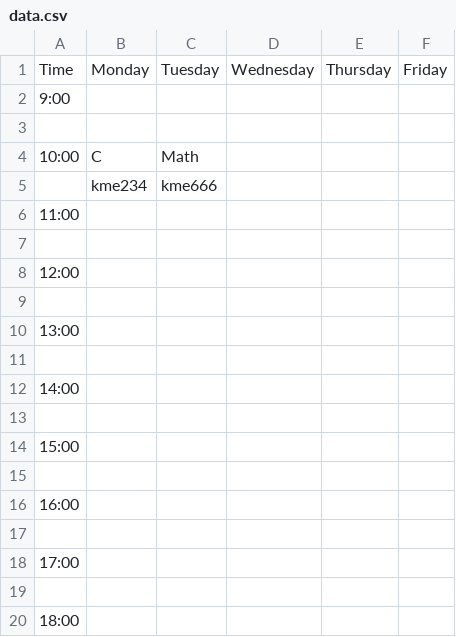
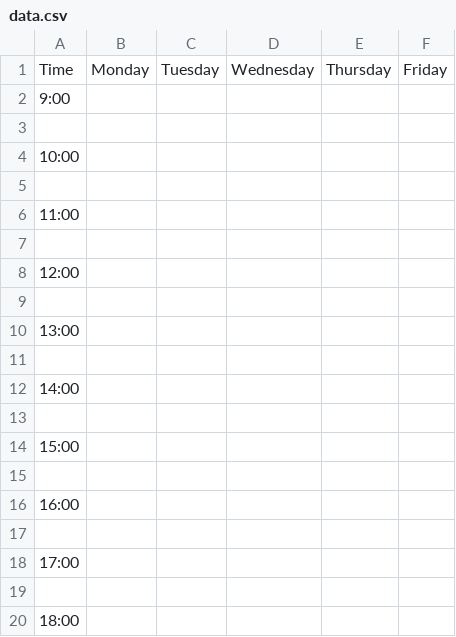
Before and after one commit to JosiaOrava/C-class, a CSV file: project/data.csv, drawn as a sheet.

```diff
--- a/project/data.csv
+++ b/project/data.csv
@@ -3,4 +3,4 @@ Time,Monday,Tuesday,Wednesday,Thursday,Friday,
  , , , , ,
-10:00,C,Math, , , ,
- ,kme234,kme666, , , ,
+10:00, , , , , ,
+ , , , , ,
 11:00, , , , , ,
```
Also changed, not shown: project/tmp.csv, 2 other files.
